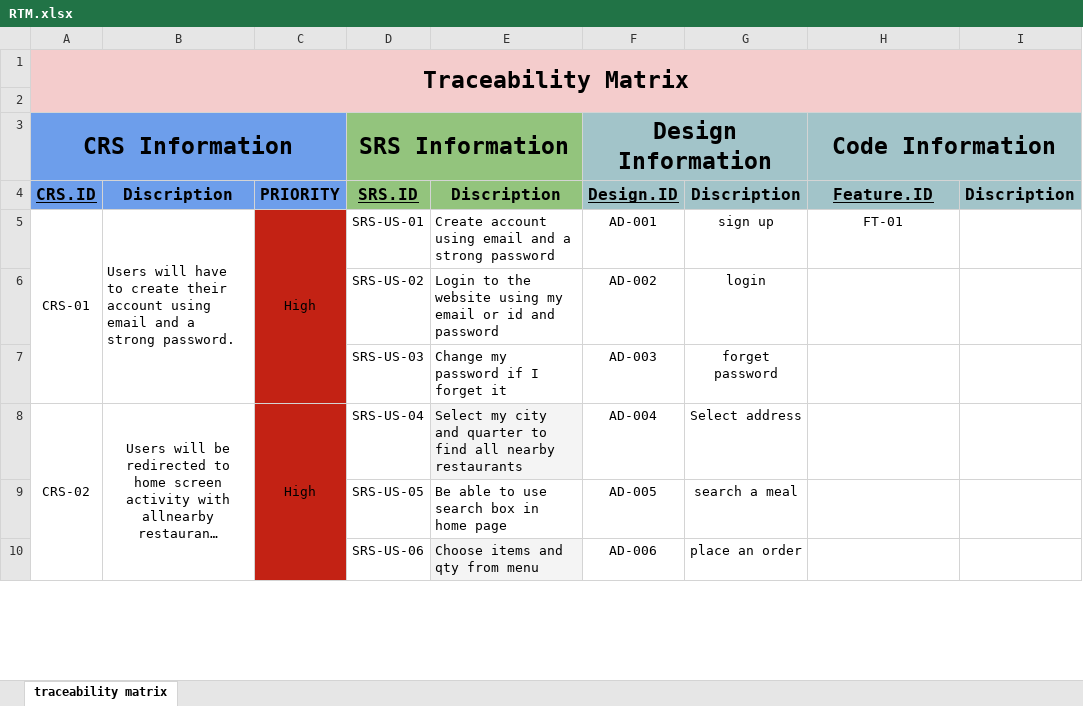
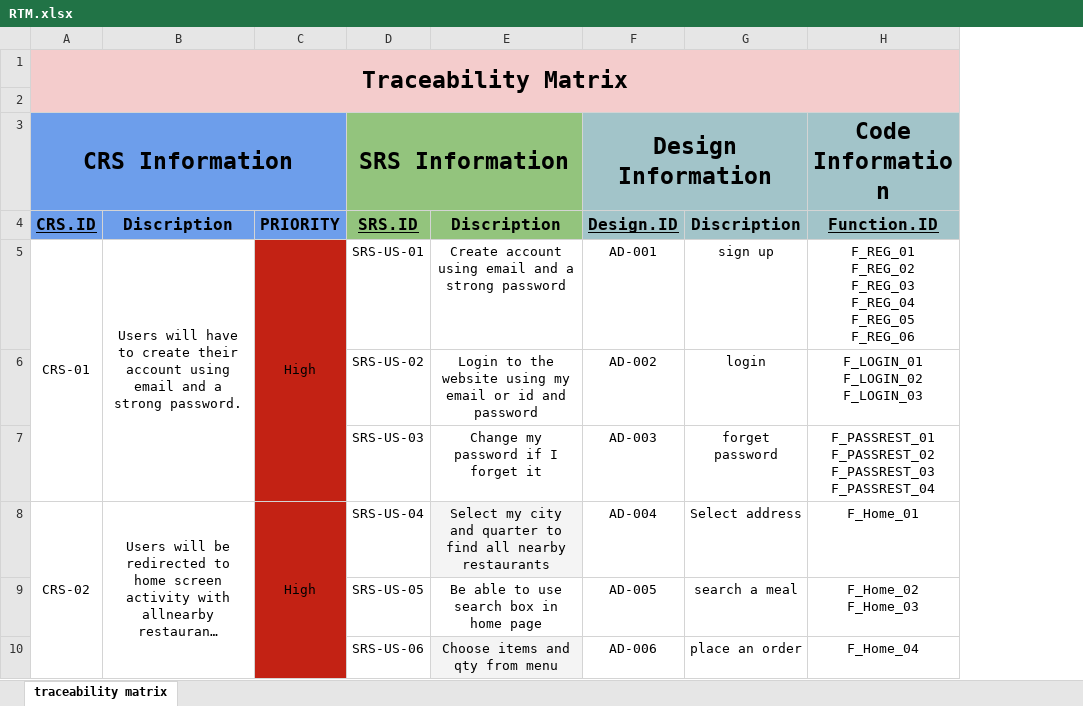
Before and after one commit to sohip-a/Foodies, an Excel workbook: 2-Reqs/RTM.xlsx, sheet traceability matrix, drawn as a sheet; only a part is shown; long unchanged cells end in …; values as stored, in another font and other column widths than the file's, no borders; ↵ is a line break in a cell; the diff covers the shown part only; the diff names each change by its address in the sheet, - before the commit and + after, or states it on an @@ line.

Commit message:
update rtm and class diagram
add function ids in code information column

```diff
--- a/2-Reqs/RTM.xlsx (sheet traceability matrix)
+++ b/2-Reqs/RTM.xlsx (sheet traceability matrix)
-column I, row 4: Discription
-H3:I3 merged
-H4 (Code Information): Feature.ID
+H4 (Code Information): Function.ID
-B5 alignment: left
+B5 alignment: center
-E5:E10 alignment: left
+E5:E10 alignment: center
-H5 (Code Information): FT-01
+H5 (Code Information): F_REG_01 ↵ F_REG_02 ↵ F_REG_03 ↵ F_REG_04 ↵ F_REG_05 ↵ F_REG_06
-H6 (Code Information): (empty)
+H6 (Code Information): F_LOGIN_01 ↵ F_LOGIN_02 ↵ F_LOGIN_03
-H7 (Code Information): (empty)
+H7 (Code Information): F_PASSREST_01 ↵ F_PASSREST_02 ↵ F_PASSREST_03 ↵ F_PASSREST_04
-H8 (Code Information): (empty)
+H8 (Code Information): F_Home_01
-H9 (Code Information): (empty)
+H9 (Code Information): F_Home_02 ↵ F_Home_03
-H10 (Code Information): (empty)
+H10 (Code Information): F_Home_04
```
Also changed, not shown: 5 edited cells and cell formats elsewhere in this sheet, 3-Design/High Level Design/class diagram.xlsx.
